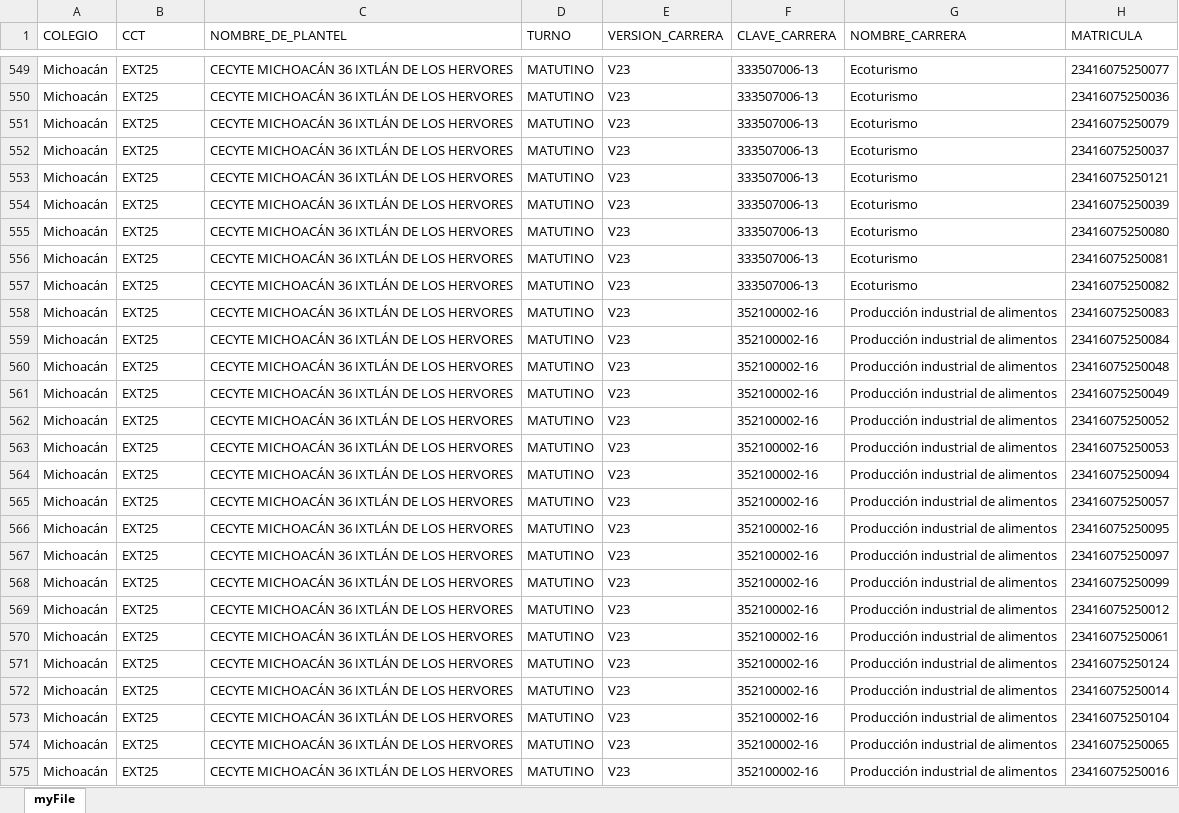
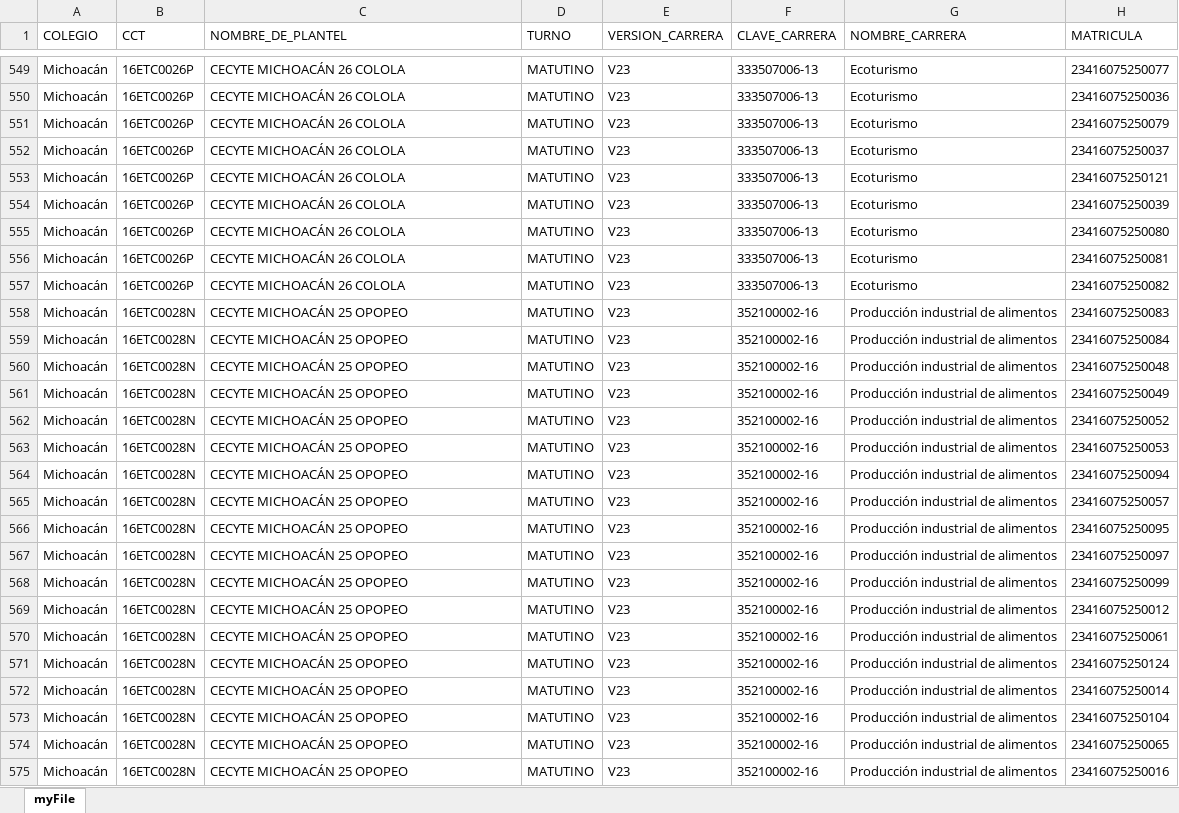
Before and after one commit to jodomaq/saeko_api, an Excel workbook: 2026_code/resultado/carga 2026-04-20 10-18-54/carga 2026-04-20 10-18-54 parte 10.xlsx, sheet myFile, drawn as a sheet; only a part is shown, gaps mark what is left out; values as stored, in another font and other column widths than the file's, no borders; the diff covers the shown part only; the diff names each change by its address in the sheet, - before the commit and + after, or states it on an @@ line.

```diff
--- a/2026_code/resultado/carga 2026-04-20 10-18-54/carga 2026-04-20 10-18-54 parte 10.xlsx (sheet myFile)
+++ b/2026_code/resultado/carga 2026-04-20 10-18-54/carga 2026-04-20 10-18-54 parte 10.xlsx (sheet myFile)
-B549:B557 (CCT): EXT25
+B549:B557 (CCT): 16ETC0026P
-C549:C557 (NOMBRE_DE_PLANTEL): CECYTE MICHOACÁN 36 IXTLÁN DE LOS HERVORES
+C549:C557 (NOMBRE_DE_PLANTEL): CECYTE MICHOACÁN 26 COLOLA
-B558:B575 (CCT): EXT25
+B558:B575 (CCT): 16ETC0028N
-C558:C575 (NOMBRE_DE_PLANTEL): CECYTE MICHOACÁN 36 IXTLÁN DE LOS HERVORES
+C558:C575 (NOMBRE_DE_PLANTEL): CECYTE MICHOACÁN 25 OPOPEO
```
Also changed, not shown: 162 edited cells elsewhere in this sheet, 2026_code/resultado/carga 2026-04-20 10-18-54/carga 2026-04-20 10-18-54 parte 1.xlsx, 2026_code/resultado/carga 2026-04-20 10-18-54/carga 2026-04-20 10-18-54 parte 2.xlsx, 21 other files.
